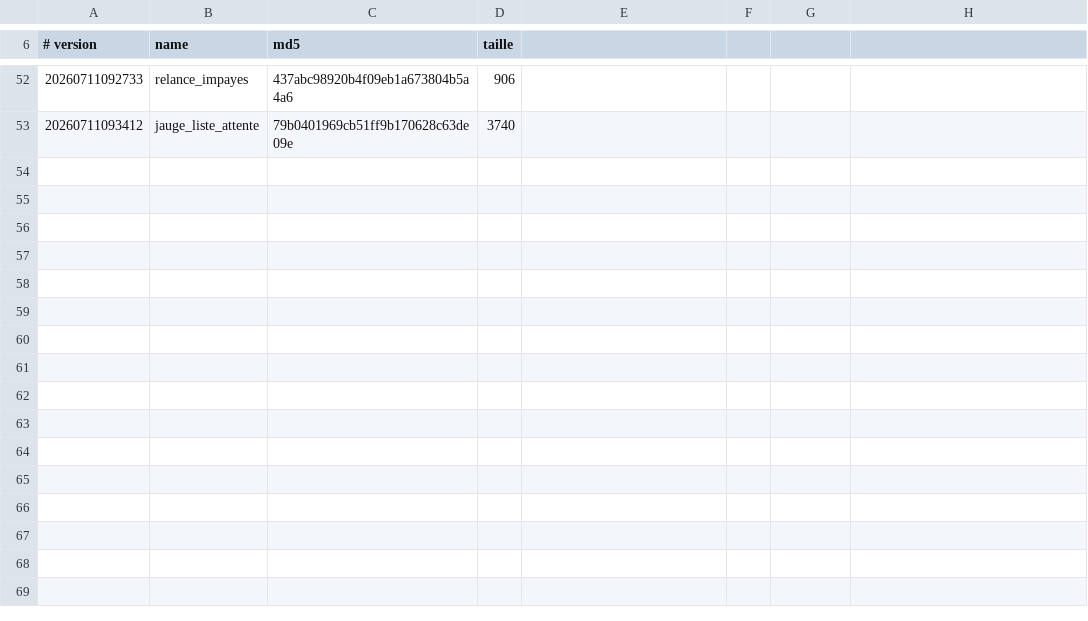
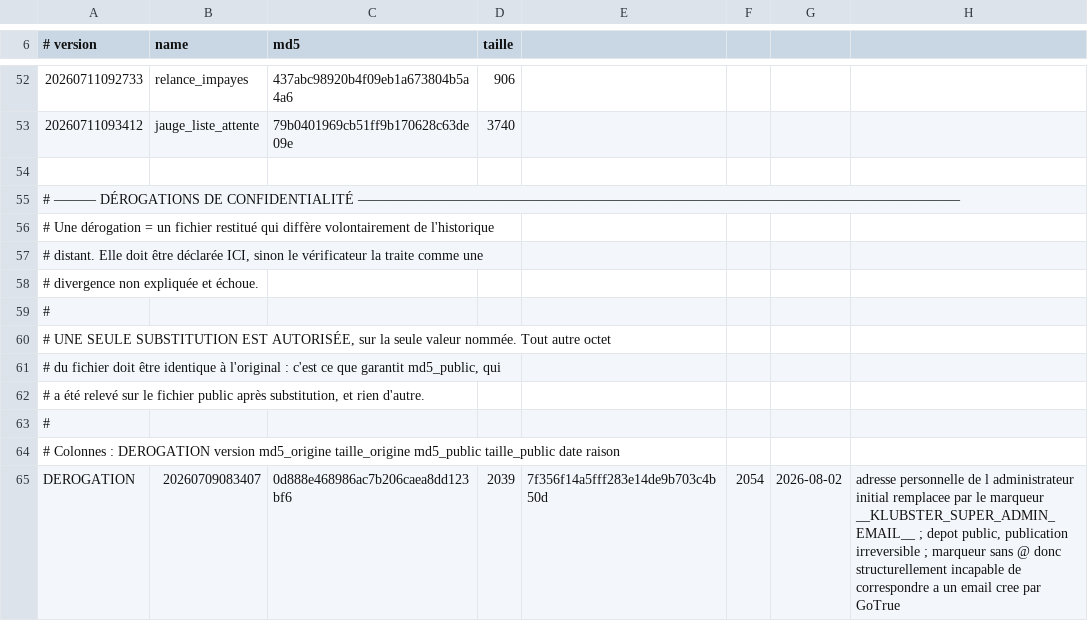
Before and after one commit to Klubster/klubster, a TSV file: docs/finalisation-klubster/manifeste-migrations.tsv, drawn as a sheet; only a part is shown, gaps mark what is left out.

Commit message:
restaure(db): derogation de confidentialite controlee sur 20260709083407
Decision de Mathieu : ne pas publier l adresse, ne pas rendre le depot prive. Une seule
substitution, sur cette seule valeur, aucun autre octet touche.

Le marqueur __KLUBSTER_SUPER_ADMIN_EMAIL__ ne contient pas d @. profiles.email etant
alimentee depuis auth.users.email que GoTrue valide comme une adresse, aucune ligne ne
peut porter cette valeur : l update s execute sans promouvoir personne. L inertie est
STRUCTURELLE, pas conventionnelle -- une base reconstruite n a donc aucun
super-administrateur, ce qui est l etat sain. Procedure d attribution dans super-admin.md,
sans aucun fichier contenant une adresse.

Le verificateur distingue trois etats : byte-exacte, derogation controlee, divergence non
expliquee. Il refuse une derogation non appliquee (fichier reste identique a l original,
donc valeur sensible publiee), une derogation sur une version absente du manifeste, et
toute divergence non declaree.

tests/donnees-personnelles.test.ts fonctionne par LISTE BLANCHE : une adresse inconnue est
refusee par defaut, y compris une qui n existe pas encore. Il ne contient pas l adresse
qu il protege -- une liste noire publierait ce qu elle pretend cacher.

Verifie par mutation : remplacer le marqueur par une adresse reelle fait echouer les deux
garde-fous.

Le test a trouve un second cas : tests/campagnes.test.ts utilisait contact@club.fr, un
domaine qui peut exister et recevoir. Passe en @example.com (RFC 2606).

```diff
--- a/docs/finalisation-klubster/manifeste-migrations.tsv
+++ b/docs/finalisation-klubster/manifeste-migrations.tsv
@@ -53 +53,13 @@
 20260711093412	jauge_liste_attente	79b0401969cb51ff9b170628c63de09e	3740
+
+# ——— DÉROGATIONS DE CONFIDENTIALITÉ ———————————————————————————————————————————
+# Une dérogation = un fichier restitué qui diffère volontairement de l'historique
+# distant. Elle doit être déclarée ICI, sinon le vérificateur la traite comme une
+# divergence non expliquée et échoue.
+#
+# UNE SEULE SUBSTITUTION EST AUTORISÉE, sur la seule valeur nommée. Tout autre octet
+# du fichier doit être identique à l'original : c'est ce que garantit md5_public, qui
+# a été relevé sur le fichier public après substitution, et rien d'autre.
+#
+# Colonnes : DEROGATION version md5_origine taille_origine md5_public taille_public date raison
+DEROGATION	20260709083407	0d888e468986ac7b206caea8dd123bf6	2039	7f356f14a5fff283e14de9b703c4b50d	2054	2026-08-02	adresse personnelle de l administrateur initial remplacee par le marqueur __KLUBSTER_SUPER_ADMIN_EMAIL__ ; depot public, publication irreversible ; marqueur sans @ donc structurellement incapable de correspondre a un email cree par GoTrue
```
Also changed, not shown: 6 other files.
